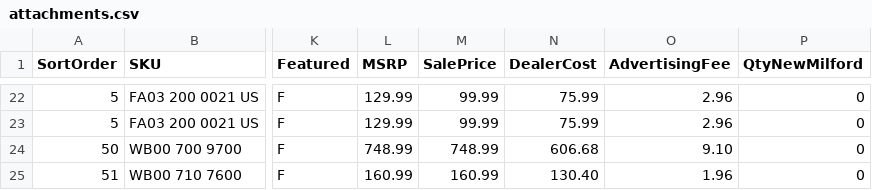
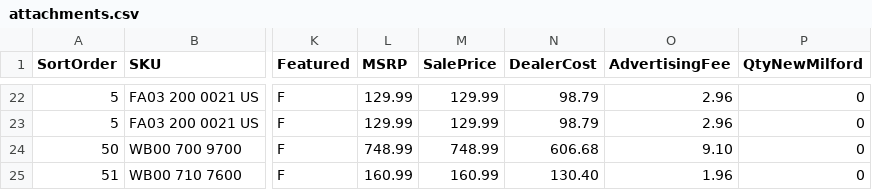
Before and after one commit to WestEndPower/stihl-battery-configurator, a CSV file: data/attachments.csv, drawn as a sheet; only a part is shown, gaps mark what is left out; the diff covers the shown part only; the diff names each change by its address in the sheet, - before the commit and + after, or states it on an @@ line.

```diff
--- a/data/attachments.csv
+++ b/data/attachments.csv
-M22:M23 (SalePrice): 99.99
+M22:M23 (SalePrice): 129.99
-N22:N23 (DealerCost): 75.99
+N22:N23 (DealerCost): 98.79
```
Also changed, not shown: 38 edited cells elsewhere in this file, data/payment-options.csv, 2 other files.
